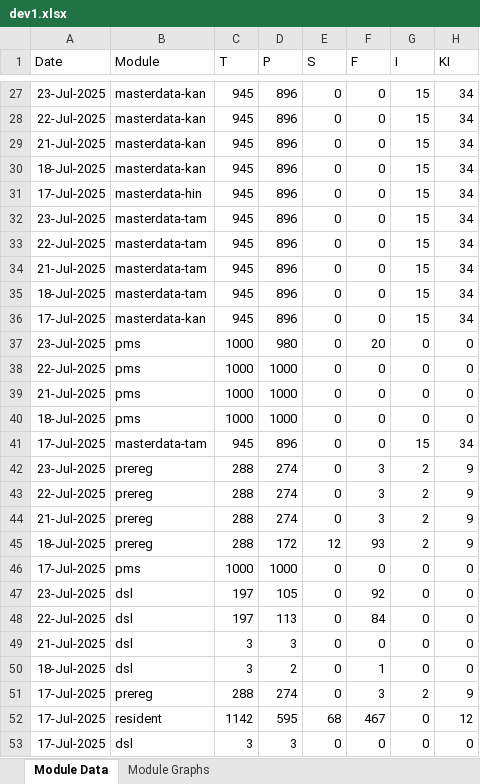
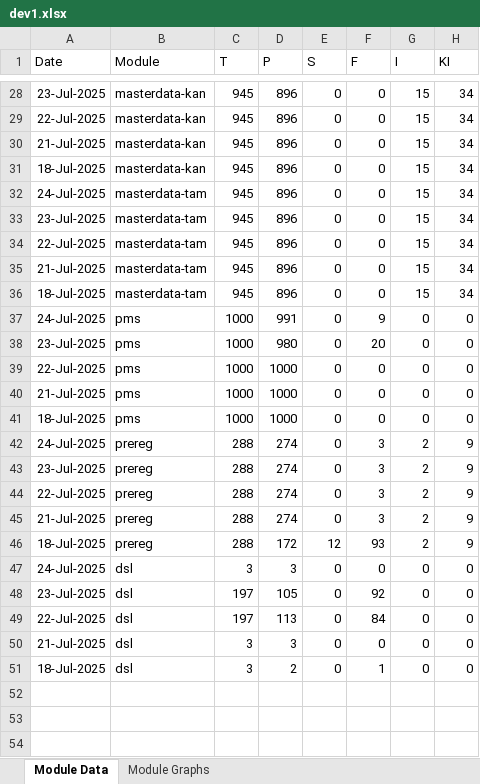
Before and after one commit to mosip/mosip-labs, an Excel workbook: minio-report-tracker/xlxs/dev1.xlsx, sheet Module Data, drawn as a sheet; only a part is shown, gaps mark what is left out; values as stored, in another font and other column widths than the file's, no borders; removed rows and columns are numbered as before the commit, all else as after; the diff covers the shown part only; the diff names each change by its address in the sheet, - before the commit and + after, or states it on an @@ line.

```diff
--- a/minio-report-tracker/xlxs/dev1.xlsx (sheet Module Data)
+++ b/minio-report-tracker/xlxs/dev1.xlsx (sheet Module Data)
-A32 (Date): 17-Jul-2025
+A32 (Date): 24-Jul-2025
-B32 (Module): masterdata-hin
+B32 (Module): masterdata-tam
-row 36: 17-Jul-2025 | masterdata-kan | 945 | 896 | 0 | 0 | 15 | 34
+row 37: 24-Jul-2025 | pms | 1000 | 991 | 0 | 9 | 0 | 0
-row 41: 17-Jul-2025 | masterdata-tam | 945 | 896 | 0 | 0 | 15 | 34
+row 42: 24-Jul-2025 | prereg | 288 | 274 | 0 | 3 | 2 | 9
-A47 (Date): 17-Jul-2025
+A47 (Date): 24-Jul-2025
-B47 (Module): pms
+B47 (Module): dsl
-C47 (T): 1000
+C47 (T): 3
-D47 (P): 1000
+D47 (P): 3
-row 51: 17-Jul-2025 | prereg | 288 | 274 | 0 | 3 | 2 | 9
-row 52: 17-Jul-2025 | resident | 1142 | 595 | 68 | 467 | 0 | 12
-row 53: 17-Jul-2025 | dsl | 3 | 3 | 0 | 0 | 0 | 0
```
Also changed, not shown: 4 added rows, 3 removed rows and 8 edited cells elsewhere in this sheet, charts or pictures, minio-report-tracker/xlxs/collab.xlsx, minio-report-tracker/xlxs/dev-int.xlsx, 12 other files.
